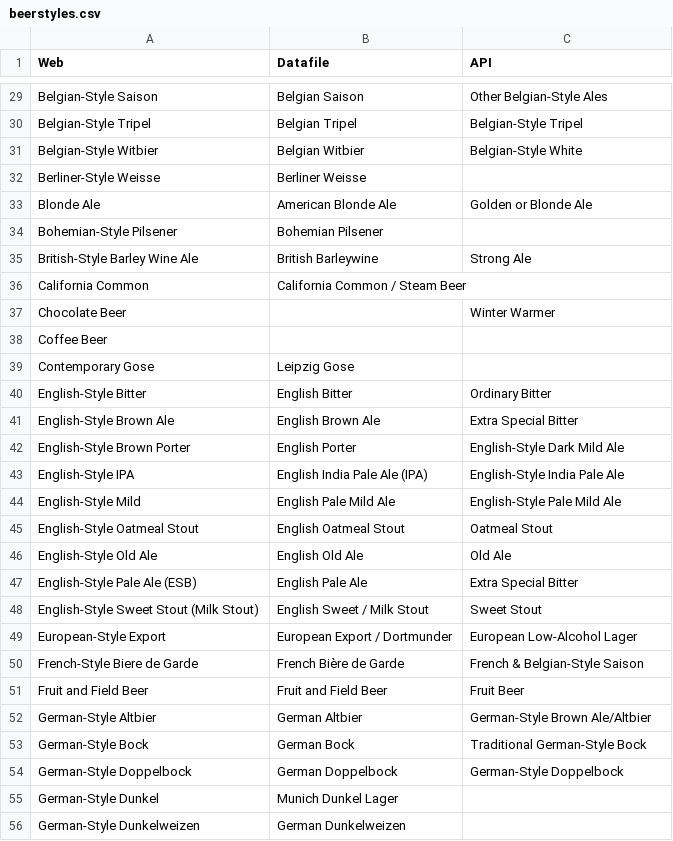
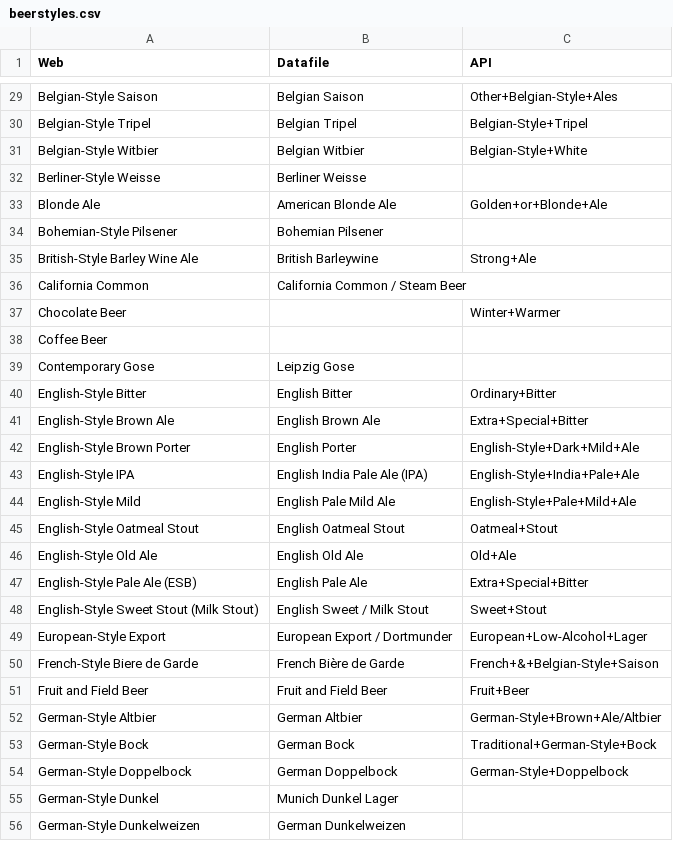
Before and after one commit to alejandroxag/wacky_beer, a CSV file: beerstyles.csv, drawn as a sheet; only a part is shown, gaps mark what is left out; the diff covers the shown part only; the diff names each change by its address in the sheet, - before the commit and + after, or states it on an @@ line.

```diff
--- a/beerstyles.csv
+++ b/beerstyles.csv
-C29 (API): Other Belgian-Style Ales
+C29 (API): Other+Belgian-Style+Ales
-C30 (API): Belgian-Style Tripel
+C30 (API): Belgian-Style+Tripel
-C31 (API): Belgian-Style White
+C31 (API): Belgian-Style+White
-C33 (API): Golden or Blonde Ale
+C33 (API): Golden+or+Blonde+Ale
-C35 (API): Strong Ale
+C35 (API): Strong+Ale
-C37 (API): Winter Warmer
+C37 (API): Winter+Warmer
-C40 (API): Ordinary Bitter
+C40 (API): Ordinary+Bitter
-C41 (API): Extra Special Bitter
+C41 (API): Extra+Special+Bitter
-C42 (API): English-Style Dark Mild Ale
+C42 (API): English-Style+Dark+Mild+Ale
-C43 (API): English-Style India Pale Ale
+C43 (API): English-Style+India+Pale+Ale
-C44 (API): English-Style Pale Mild Ale
+C44 (API): English-Style+Pale+Mild+Ale
-C45 (API): Oatmeal Stout
+C45 (API): Oatmeal+Stout
-C46 (API): Old Ale
+C46 (API): Old+Ale
-C47 (API): Extra Special Bitter
+C47 (API): Extra+Special+Bitter
-C48 (API): Sweet Stout
+C48 (API): Sweet+Stout
-C49 (API): European Low-Alcohol Lager
+C49 (API): European+Low-Alcohol+Lager
-C50 (API): French & Belgian-Style Saison
+C50 (API): French+&+Belgian-Style+Saison
-C51 (API): Fruit Beer
+C51 (API): Fruit+Beer
-C52 (API): German-Style Brown Ale/Altbier
+C52 (API): German-Style+Brown+Ale/Altbier
-C53 (API): Traditional German-Style Bock
+C53 (API): Traditional+German-Style+Bock
-C54 (API): German-Style Doppelbock
+C54 (API): German-Style+Doppelbock
```
Also changed, not shown: 45 edited cells elsewhere in this file.
